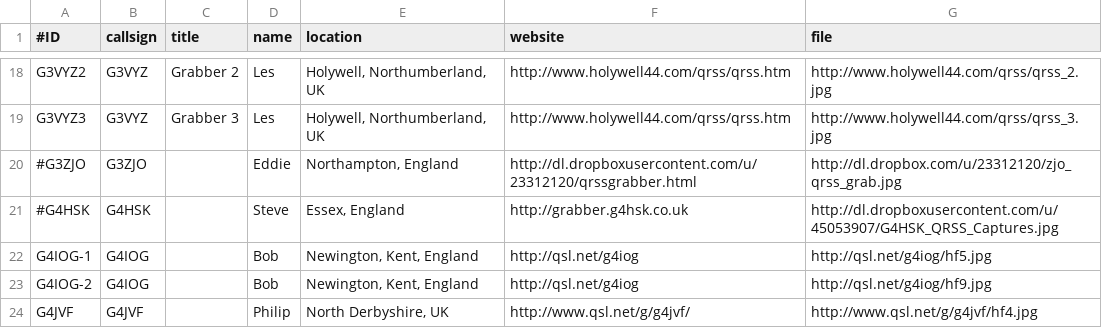
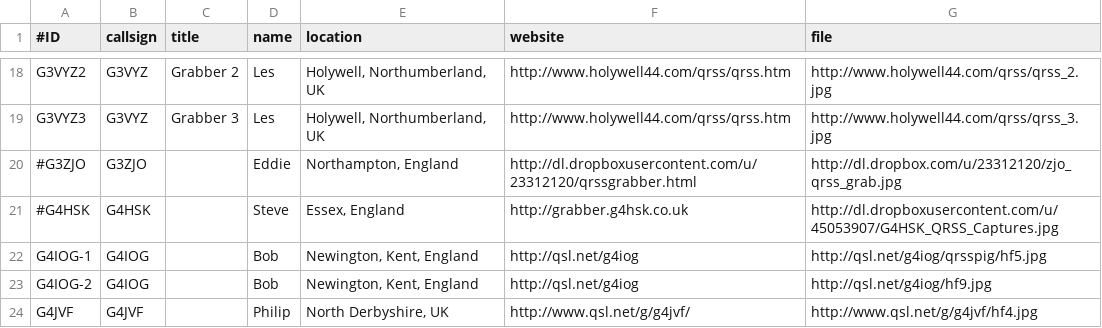
Before and after one commit to swharden/QRSSplus, a CSV file: grabbers.csv, drawn as a sheet; only a part is shown, gaps mark what is left out.

Commit message:
Update grabbers.csv
G4IOG-1,G4IOG,,Bob,"Newington, Kent, England",http://qsl.net/g4iog,http://qsl.net/g4iog/qrsspig/hf5.jpg

```diff
--- a/grabbers.csv
+++ b/grabbers.csv
@@ -21,3 +21,3 @@ G3VYZ3,G3VYZ,Grabber 3,Les,"Holywell, Northumberland, UK",http://www.holywell44.
 #G4HSK,G4HSK,,Steve,"Essex, England",http://grabber.g4hsk.co.uk,http://dl.dropboxusercontent.com/u/45053907/G4HSK_QRSS_Captures.jpg
-G4IOG-1,G4IOG,,Bob,"Newington, Kent, England",http://qsl.net/g4iog,http://qsl.net/g4iog/hf5.jpg
+G4IOG-1,G4IOG,,Bob,"Newington, Kent, England",http://qsl.net/g4iog,http://qsl.net/g4iog/qrsspig/hf5.jpg
 G4IOG-2,G4IOG,,Bob,"Newington, Kent, England",http://qsl.net/g4iog,http://qsl.net/g4iog/hf9.jpg
```
